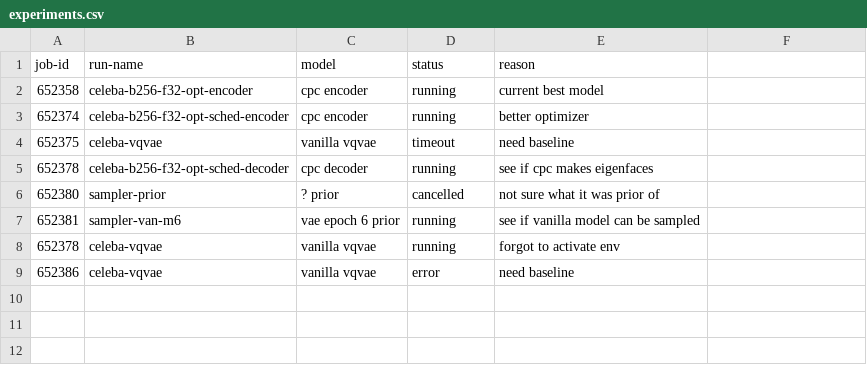
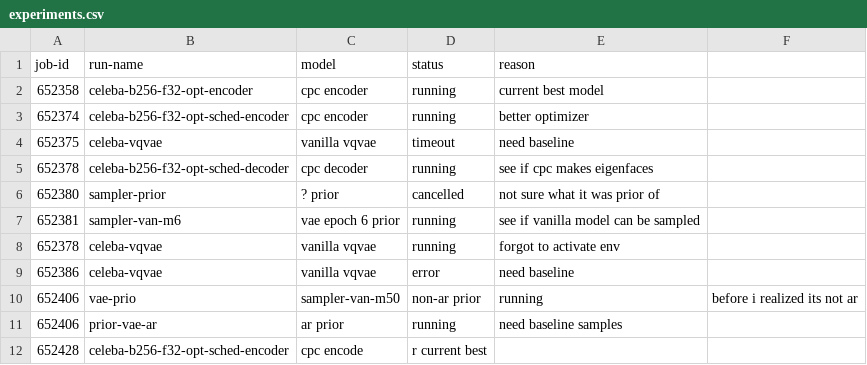
Before and after one commit to eric-mc2/pytorch-vqvae, a CSV file: experiments.csv, drawn as a sheet; the diff names each change by its address in the sheet, - before the commit and + after, or states it on an @@ line.

```diff
--- a/experiments.csv
+++ b/experiments.csv
+row 10: 652406 | vae-prio | sampler-van-m50 | non-ar prior | running | before i realized its not ar
+row 11: 652406 | prior-vae-ar | ar prior | running | need baseline samples
+row 12: 652428 | celeba-b256-f32-opt-sched-encoder | cpc encode | r current best
```
Also changed, not shown: 4 other files.
